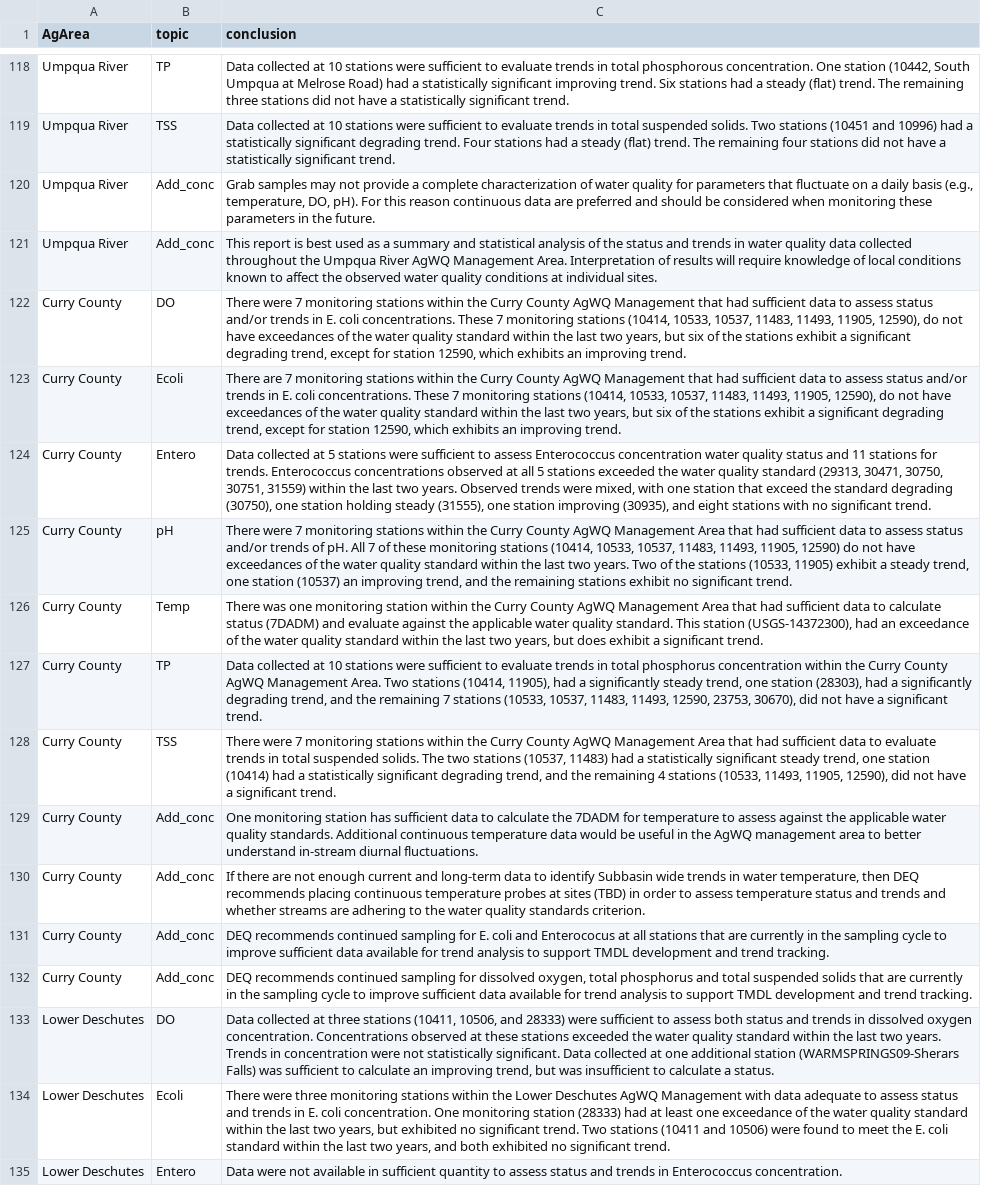
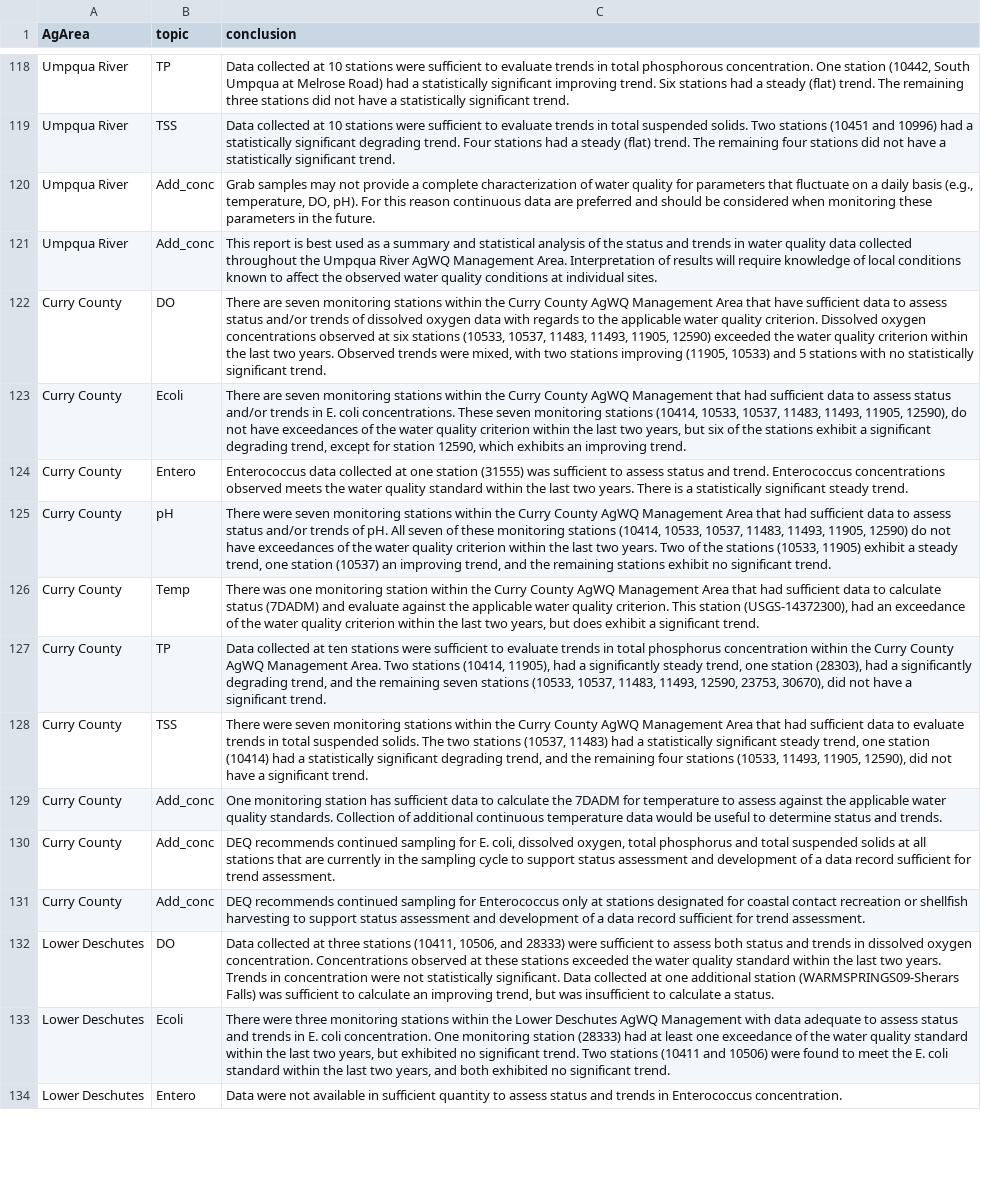
Before and after one commit to MaddeeRubenson/StatusAndTrendsRMarkdown, a CSV file: Lookups/Conclusions_LU.csv, drawn as a sheet; only a part is shown, gaps mark what is left out; removed rows and columns are numbered as before the commit, all else as after; the diff names each change by its address in the sheet, - before the commit and + after, or states it on an @@ line.

Commit message:
Updating Curry County Conclusions

```diff
--- a/Lookups/Conclusions_LU.csv
+++ b/Lookups/Conclusions_LU.csv
-C122 (conclusion): There were 7 monitoring stations within the Curry County AgWQ Management that had sufficient data to assess status and/or trends in E. coli concentrations. These 7 monitoring stations (10414, 10533, 10537, 11483, 11493, 11905, 12590), do not have exceedances of the water quality standard within the last two years, but six of the stations exhibit a significant degrading trend, except for station 12590, which exhibits an improving trend.
+C122 (conclusion): There are seven monitoring stations within the Curry County AgWQ Management Area that have sufficient data to assess status and/or trends of dissolved oxygen data with regards to the applicable water quality criterion. Dissolved oxygen concentrations observed at six stations (10533, 10537, 11483, 11493, 11905, 12590) exceeded the water quality criterion within the last two years. Observed trends were mixed, with two stations improving (11905, 10533) and 5 stations with no statistically significant trend.
-C123 (conclusion): There are 7 monitoring stations within the Curry County AgWQ Management that had sufficient data to assess status and/or trends in E. coli concentrations. These 7 monitoring stations (10414, 10533, 10537, 11483, 11493, 11905, 12590), do not have exceedances of the water quality standard within the…
+C123 (conclusion): There are seven monitoring stations within the Curry County AgWQ Management that had sufficient data to assess status and/or trends in E. coli concentrations. These seven monitoring stations (10414, 10533, 10537, 11483, 11493, 11905, 12590), do not have exceedances of the water quality criterion within the…
-C124 (conclusion): Data collected at 5 stations were sufficient to assess Enterococcus concentration water quality status and 11 stations for trends. Enterococcus concentrations observed at all 5 stations exceeded the water quality standard (29313, 30471, 30750, 30751, 31559) within the last two years. Observed trends were mixed, with one station that exceed the standard degrading (30750), one station holding steady (31555), one station improving (30935), and eight stations with no significant trend.
+C124 (conclusion): Enterococcus data collected at one station (31555) was sufficient to assess status and trend. Enterococcus concentrations observed meets the water quality standard within the last two years. There is a statistically significant steady trend.
-C125 (conclusion): There were 7 monitoring stations within the Curry County AgWQ Management Area that had sufficient data to assess status and/or trends of pH. All 7 of these monitoring stations (10414, 10533, 10537, 11483, 11493, 11905, 12590) do not have exceedances of the water quality standard within the…
+C125 (conclusion): There were seven monitoring stations within the Curry County AgWQ Management Area that had sufficient data to assess status and/or trends of pH. All seven of these monitoring stations (10414, 10533, 10537, 11483, 11493, 11905, 12590) do not have exceedances of the water quality criterion within the…
-C126 (conclusion): …water quality standard. This station (USGS-14372300), had an exceedance of the water quality standard within the…
+C126 (conclusion): …water quality criterion. This station (USGS-14372300), had an exceedance of the water quality criterion within the…
-C127 (conclusion): …collected at 10 stations were sufficient to evaluate trends in total phosphorus concentration within the Curry County AgWQ Management Area. Two stations (10414, 11905), had a significantly steady trend, one station (28303), had a significantly degrading trend, and the remaining 7 stations (10533,…
+C127 (conclusion): …collected at ten stations were sufficient to evaluate trends in total phosphorus concentration within the Curry County AgWQ Management Area. Two stations (10414, 11905), had a significantly steady trend, one station (28303), had a significantly degrading trend, and the remaining seven stations (10533,…
-C128 (conclusion): There were 7 monitoring stations within the Curry County AgWQ Management Area that had sufficient data to evaluate trends in total suspended solids. The two stations (10537, 11483) had a statistically significant steady trend, one station (10414) had a statistically significant degrading trend, and the remaining 4 stations (10533,…
+C128 (conclusion): There were seven monitoring stations within the Curry County AgWQ Management Area that had sufficient data to evaluate trends in total suspended solids. The two stations (10537, 11483) had a statistically significant steady trend, one station (10414) had a statistically significant degrading trend, and the remaining four stations (10533,…
-C129 (conclusion): …quality standards. Additional continuous temperature data would be useful in the AgWQ management area to better understand in-stream diurnal fluctuations.
+C129 (conclusion): …quality standards. Collection of additional continuous temperature data would be useful to determine status and trends.
-row 130: Curry County | Add_conc | If there are not enough current and long-term data to identify Subbasin wide trends in water temperature, then DEQ recommends placing continuous temperature probes at sites (TBD) in order to assess temperature status and trends and whether streams are adhering to the water quality standards criterion.
-C130 (conclusion): …for E. coli and Enterococus at all stations that are currently in the sampling cycle to improve sufficient data available for trend analysis to support TMDL development and trend tracking.
+C130 (conclusion): …for E. coli, dissolved oxygen, total phosphorus and total suspended solids at all stations that are currently in the sampling cycle to support status assessment and development of a data record sufficient for trend assessment.
-C131 (conclusion): …sampling for dissolved oxygen, total phosphorus and total suspended solids that are currently in the sampling cycle to improve sufficient data available for trend analysis to support TMDL development and trend tracking.
+C131 (conclusion): …sampling for Enterococcus only at stations designated for coastal contact recreation or shellfish harvesting to support status assessment and development of a data record sufficient for trend assessment.
```
